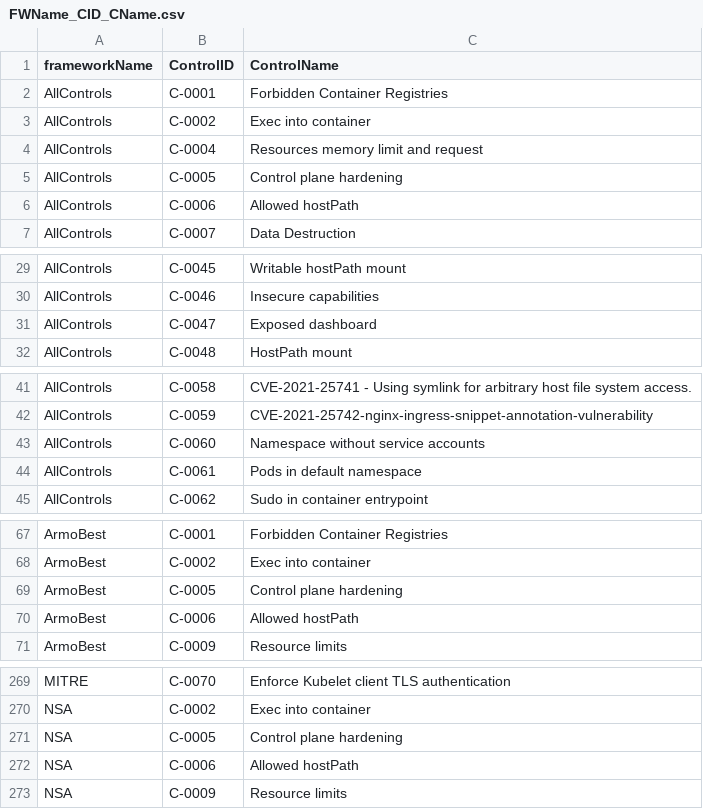
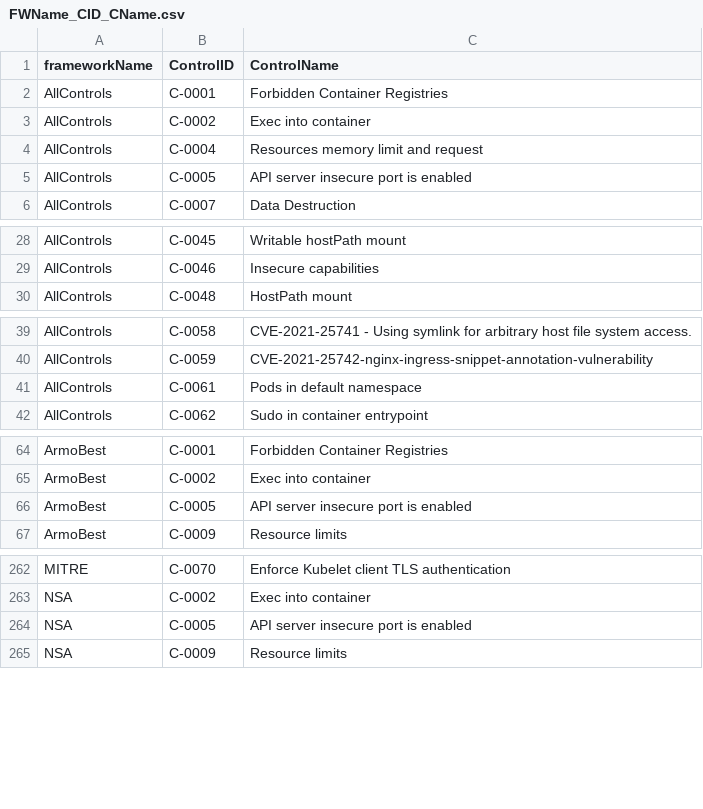
Before and after one commit to kubescape/regolibrary, a CSV file: FWName_CID_CName.csv, drawn as a sheet; only a part is shown, gaps mark what is left out; the diff covers the shown part only.

```diff
--- a/FWName_CID_CName.csv
+++ b/FWName_CID_CName.csv
@@ -4,4 +4,3 @@ AllControls,C-0002,Exec into container
 AllControls,C-0004,Resources memory limit and request
-AllControls,C-0005,Control plane hardening
-AllControls,C-0006,Allowed hostPath
+AllControls,C-0005,API server insecure port is enabled
 AllControls,C-0007,Data Destruction
@@ -30,3 +29,2 @@ AllControls,C-0045,Writable hostPath mount
 AllControls,C-0046,Insecure capabilities
-AllControls,C-0047,Exposed dashboard
 AllControls,C-0048,HostPath mount
@@ -42,3 +40,2 @@ AllControls,C-0058,CVE-2021-25741 - Using symlink for arbitrary host file system
 AllControls,C-0059,CVE-2021-25742-nginx-ingress-snippet-annotation-vulnerability
-AllControls,C-0060,Namespace without service accounts
 AllControls,C-0061,Pods in default namespace
@@ -68,4 +65,3 @@ ArmoBest,C-0001,Forbidden Container Registries
 ArmoBest,C-0002,Exec into container
-ArmoBest,C-0005,Control plane hardening
-ArmoBest,C-0006,Allowed hostPath
+ArmoBest,C-0005,API server insecure port is enabled
 ArmoBest,C-0009,Resource limits
@@ -270,4 +263,3 @@ MITRE,C-0070,Enforce Kubelet client TLS authentication
 NSA,C-0002,Exec into container
-NSA,C-0005,Control plane hardening
-NSA,C-0006,Allowed hostPath
+NSA,C-0005,API server insecure port is enabled
 NSA,C-0009,Resource limits
```
Also changed, not shown: 4 removed rows elsewhere in this file, ControlID_RuleName.csv.
